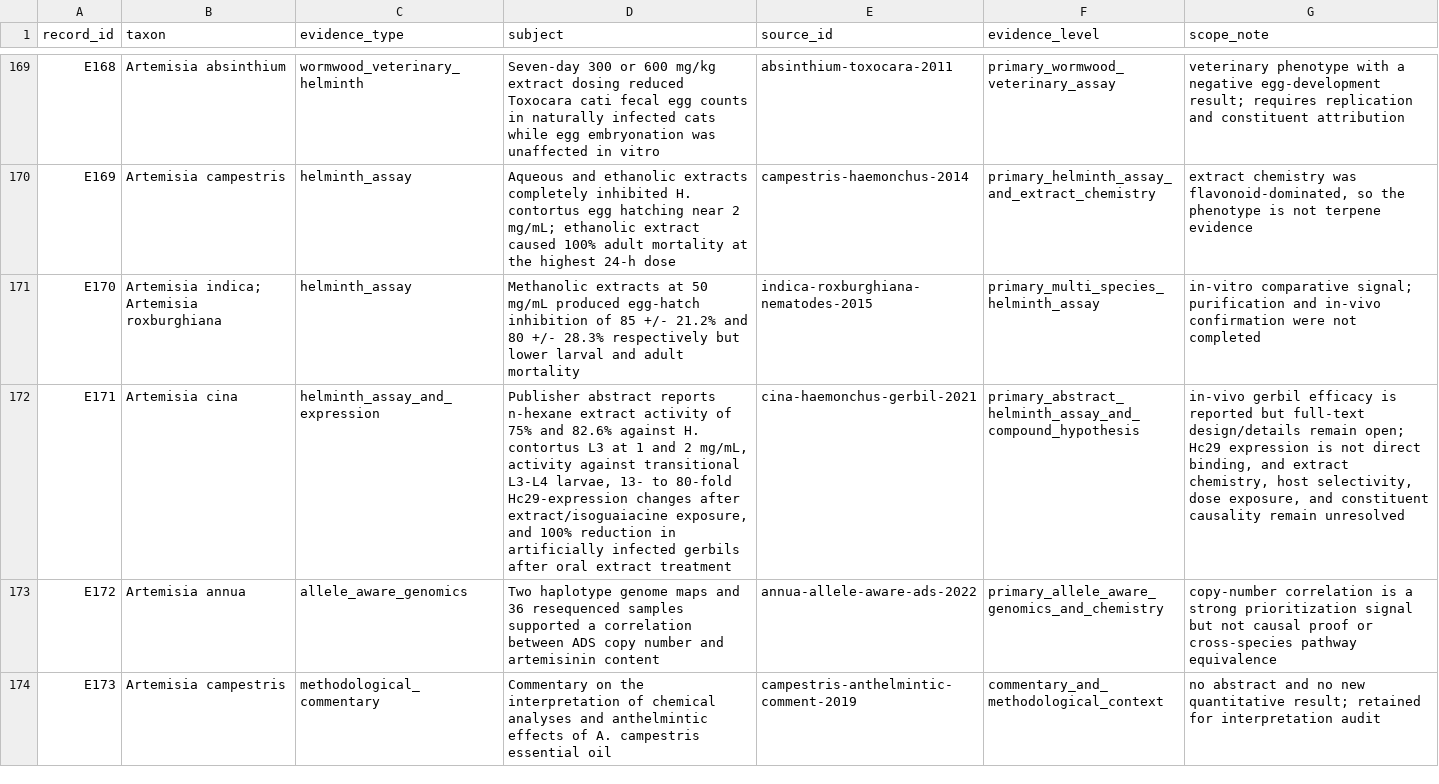
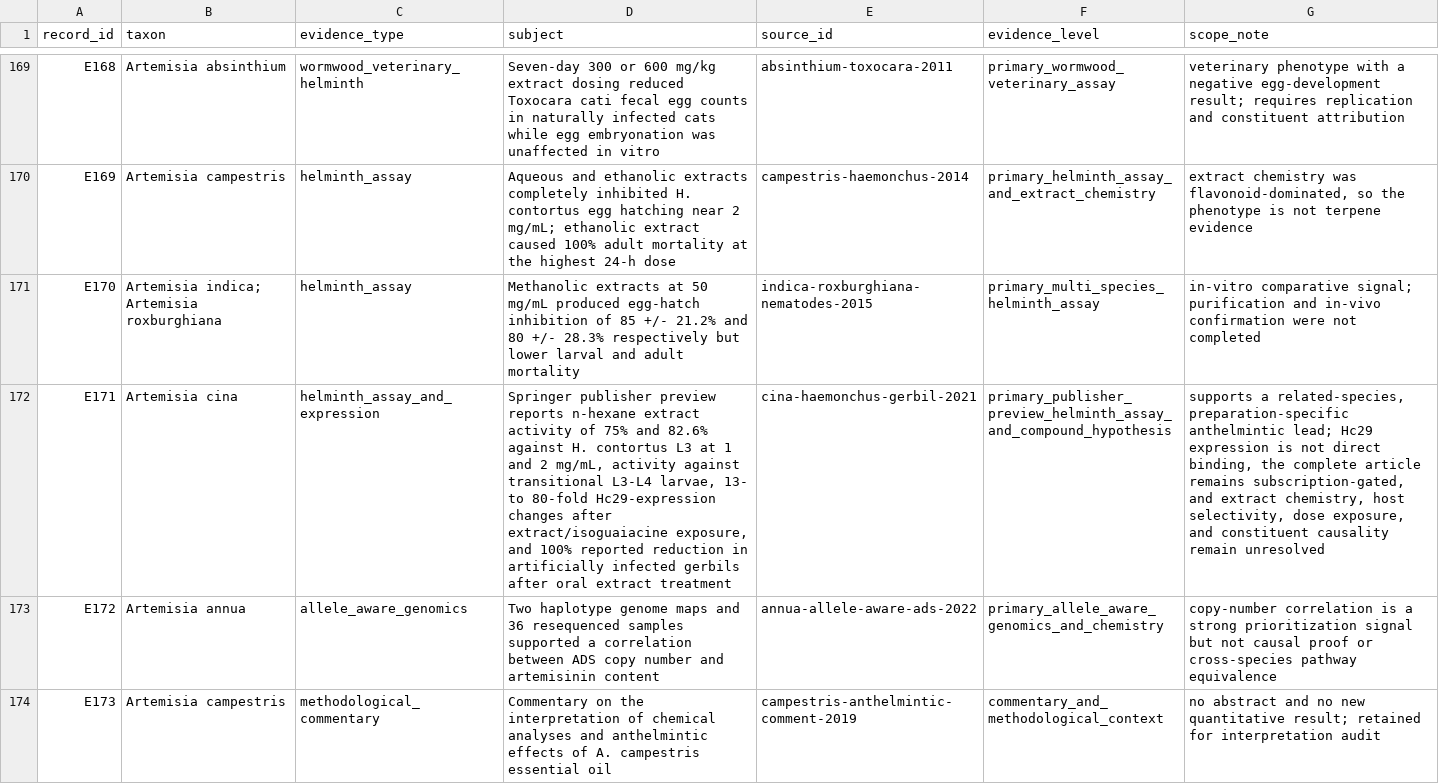
Before and after one commit to dcmcshan/artemisia, a CSV file: manuscript/evidence-matrix.csv, drawn as a sheet; only a part is shown, gaps mark what is left out; the diff names each change by its address in the sheet, - before the commit and + after, or states it on an @@ line.

```diff
--- a/manuscript/evidence-matrix.csv
+++ b/manuscript/evidence-matrix.csv
-D172 (subject): Publisher abstract reports n-hexane extract activity of 75% and 82.6% against H. contortus L3 at 1 and 2 mg/mL, activity against transitional L3-L4 larvae, 13- to 80-fold Hc29-expression changes after extract/isoguaiacine exposure, and 100% reduction in…
+D172 (subject): Springer publisher preview reports n-hexane extract activity of 75% and 82.6% against H. contortus L3 at 1 and 2 mg/mL, activity against transitional L3-L4 larvae, 13- to 80-fold Hc29-expression changes after extract/isoguaiacine exposure, and 100% reported reduction in…
-F172 (evidence_level): primary_abstract_helminth_assay_and_compound_hypothesis
+F172 (evidence_level): primary_publisher_preview_helminth_assay_and_compound_hypothesis
-G172 (scope_note): in-vivo gerbil efficacy is reported but full-text design/details remain open; Hc29 expression is not direct binding, and extract…
+G172 (scope_note): supports a related-species, preparation-specific anthelmintic lead; Hc29 expression is not direct binding, the complete article remains subscription-gated, and extract…
```
Also changed, not shown: manuscript/antiparasitic-evidence.csv, manuscript/claim-audit.csv, 14 other files.
